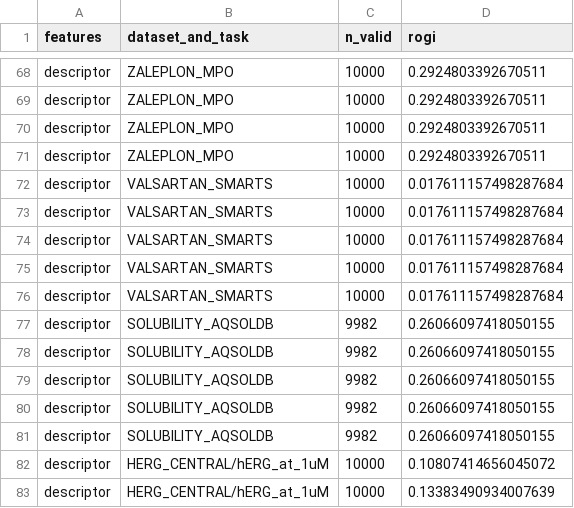
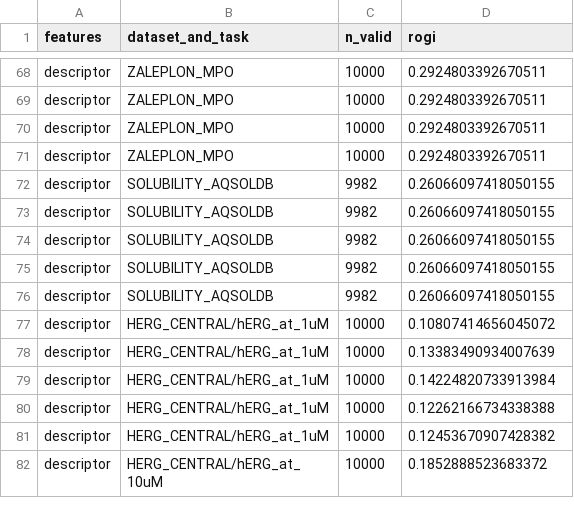
Before and after one commit to coleygroup/rogi-xd, a CSV file: results/raw/rogi/tdc/desc.csv, drawn as a sheet; only a part is shown, gaps mark what is left out; the shorter side is filled out with more unchanged rows.

Commit message:
delete `valsartan_smarts`

```diff
--- a/results/raw/rogi/tdc/desc.csv
+++ b/results/raw/rogi/tdc/desc.csv
@@ -71,7 +71,2 @@ descriptor,ZALEPLON_MPO,10000,0.2924803392670511
 descriptor,ZALEPLON_MPO,10000,0.2924803392670511
-descriptor,VALSARTAN_SMARTS,10000,0.017611157498287684
-descriptor,VALSARTAN_SMARTS,10000,0.017611157498287684
-descriptor,VALSARTAN_SMARTS,10000,0.017611157498287684
-descriptor,VALSARTAN_SMARTS,10000,0.017611157498287684
-descriptor,VALSARTAN_SMARTS,10000,0.017611157498287684
 descriptor,SOLUBILITY_AQSOLDB,9982,0.26066097418050155
```
Also changed, not shown: results/raw/rogi/tdc/GIN.csv, results/raw/rogi/tdc/VAE.csv, 7 other files.
